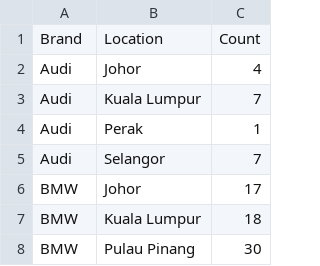
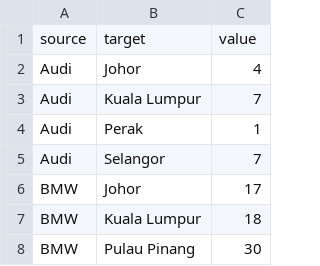
Before and after one commit to rabbitluvhole/a2, a CSV file: data/brand_location.csv, drawn as a sheet; only a part is shown.

```diff
--- a/data/brand_location.csv
+++ b/data/brand_location.csv
@@ -1,2 +1,2 @@
-Brand,Location,Count
+source,target,value
 Audi,Johor,4
```
Also changed, not shown: 2 other files.
